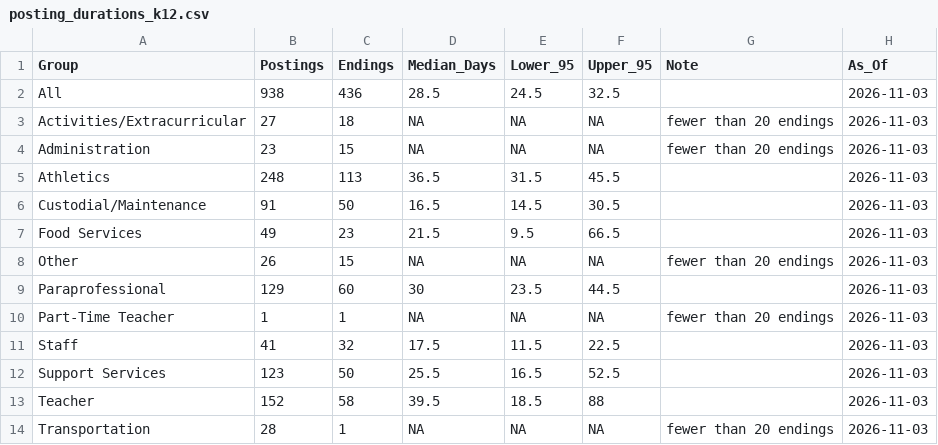
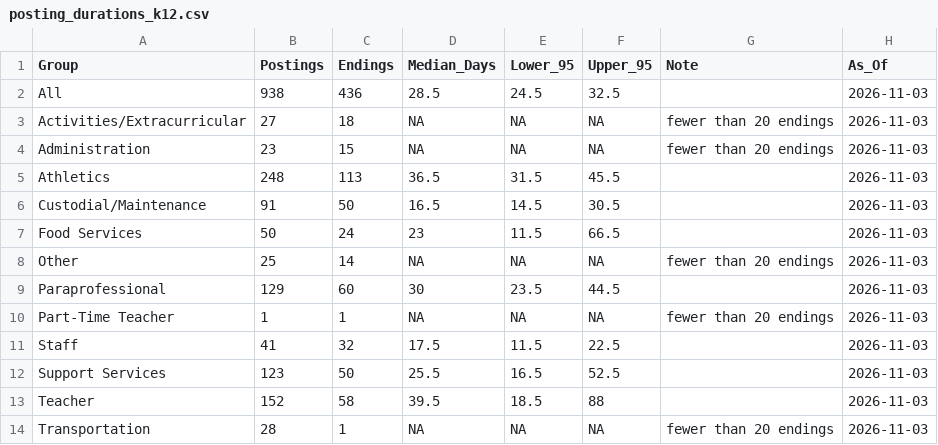
Before and after one commit to bostickmike/Montana-Education-Jobs-Dashboard, a CSV file: posting_durations_k12.csv, drawn as a sheet.

```diff
--- a/posting_durations_k12.csv
+++ b/posting_durations_k12.csv
@@ -6,4 +6,4 @@
 "Custodial/Maintenance",91,50,16.5,14.5,30.5,"","2026-11-03"
-"Food Services",49,23,21.5,9.5,66.5,"","2026-11-03"
-"Other",26,15,NA,NA,NA,"fewer than 20 endings","2026-11-03"
+"Food Services",50,24,23,11.5,66.5,"","2026-11-03"
+"Other",25,14,NA,NA,NA,"fewer than 20 endings","2026-11-03"
 "Paraprofessional",129,60,30,23.5,44.5,"","2026-11-03"
```
Also changed, not shown: 4 other files.
